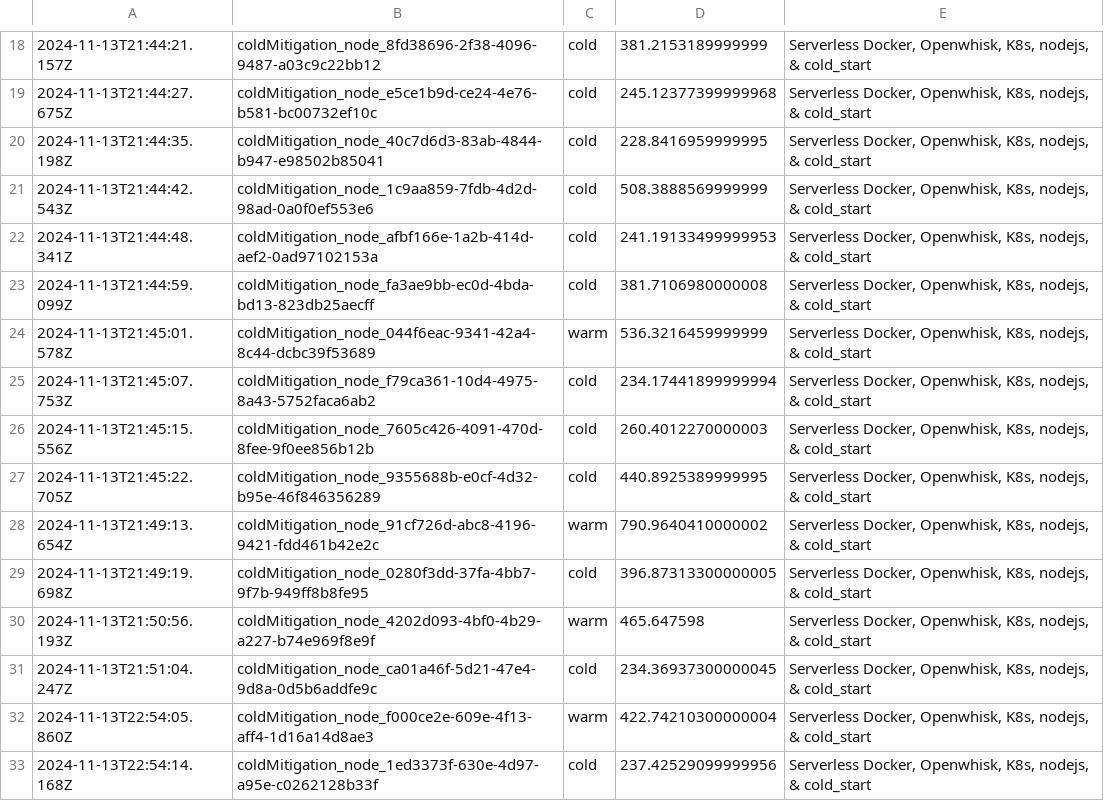
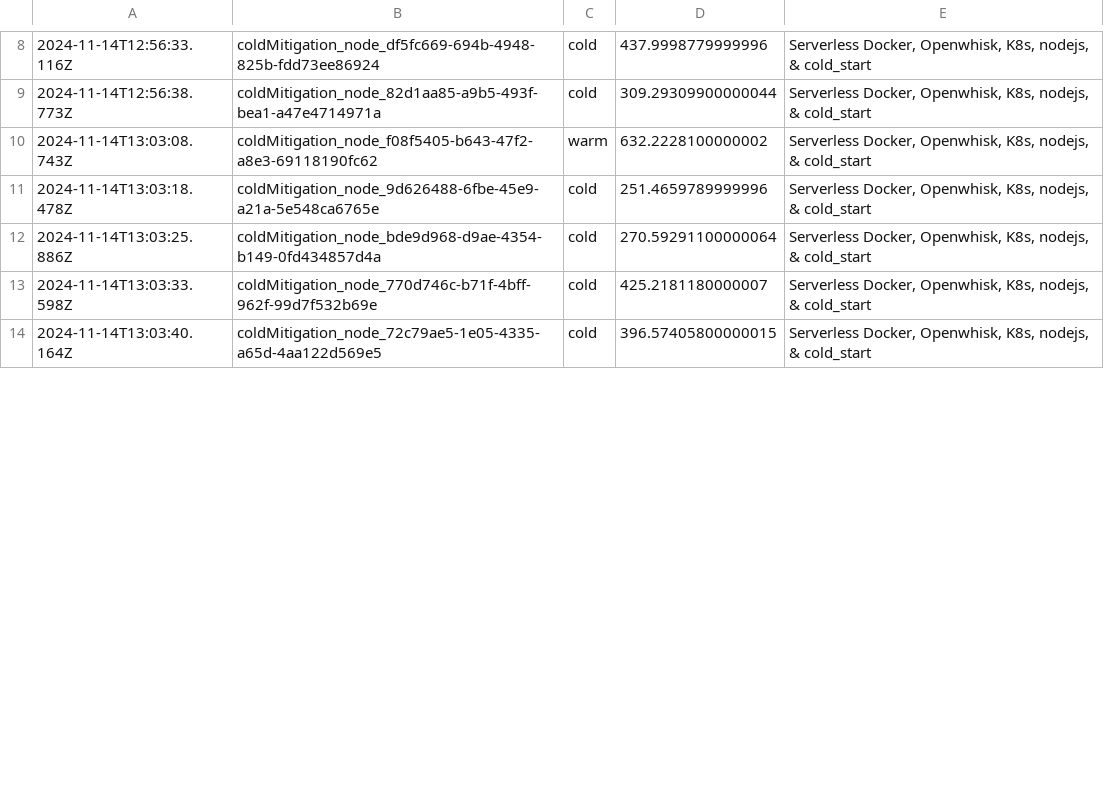
Before and after one commit to Hariharan-Sathiyamoorthy/SmartFasS, a CSV file: logs/logger_output.csv, drawn as a sheet; only a part is shown, gaps mark what is left out; the diff covers the shown part only.

```diff
--- a/logs/logger_output.csv
+++ b/logs/logger_output.csv
@@ -35,32 +15,14 @@
-2024-11-13T21:44:21.157Z,coldMitigation_node_8fd38696-2f38-4096-9487-a03c9c22bb12,cold,381.2153189999999,"Serverless Docker, Openwhisk, K8s, nodejs, & cold_start
-"
-2024-11-13T21:44:27.675Z,coldMitigation_node_e5ce1b9d-ce24-4e76-b581-bc00732ef10c,cold,245.12377399999968,"Serverless Docker, Openwhisk, K8s, nodejs, & cold_start
-"
-2024-11-13T21:44:35.198Z,coldMitigation_node_40c7d6d3-83ab-4844-b947-e98502b85041,cold,228.8416959999995,"Serverless Docker, Openwhisk, K8s, nodejs, & cold_start
-"
-2024-11-13T21:44:42.543Z,coldMitigation_node_1c9aa859-7fdb-4d2d-98ad-0a0f0ef553e6,cold,508.3888569999999,"Serverless Docker, Openwhisk, K8s, nodejs, & cold_start
-"
-2024-11-13T21:44:48.341Z,coldMitigation_node_afbf166e-1a2b-414d-aef2-0ad97102153a,cold,241.19133499999953,"Serverless Docker, Openwhisk, K8s, nodejs, & cold_start
-"
-2024-11-13T21:44:59.099Z,coldMitigation_node_fa3ae9bb-ec0d-4bda-bd13-823db25aecff,cold,381.7106980000008,"Serverless Docker, Openwhisk, K8s, nodejs, & cold_start
-"
-2024-11-13T21:45:01.578Z,coldMitigation_node_044f6eac-9341-42a4-8c44-dcbc39f53689,warm,536.3216459999999,"Serverless Docker, Openwhisk, K8s, nodejs, & cold_start
-"
-2024-11-13T21:45:07.753Z,coldMitigation_node_f79ca361-10d4-4975-8a43-5752faca6ab2,cold,234.17441899999994,"Serverless Docker, Openwhisk, K8s, nodejs, & cold_start
-"
-2024-11-13T21:45:15.556Z,coldMitigation_node_7605c426-4091-470d-8fee-9f0ee856b12b,cold,260.4012270000003,"Serverless Docker, Openwhisk, K8s, nodejs, & cold_start
-"
-2024-11-13T21:45:22.705Z,coldMitigation_node_9355688b-e0cf-4d32-b95e-46f846356289,cold,440.8925389999995,"Serverless Docker, Openwhisk, K8s, nodejs, & cold_start
-"
-2024-11-13T21:49:13.654Z,coldMitigation_node_91cf726d-abc8-4196-9421-fdd461b42e2c,warm,790.9640410000002,"Serverless Docker, Openwhisk, K8s, nodejs, & cold_start
-"
-2024-11-13T21:49:19.698Z,coldMitigation_node_0280f3dd-37fa-4bb7-9f7b-949ff8b8fe95,cold,396.87313300000005,"Serverless Docker, Openwhisk, K8s, nodejs, & cold_start
-"
-2024-11-13T21:50:56.193Z,coldMitigation_node_4202d093-4bf0-4b29-a227-b74e969f8e9f,warm,465.647598,"Serverless Docker, Openwhisk, K8s, nodejs, & cold_start
-"
-2024-11-13T21:51:04.247Z,coldMitigation_node_ca01a46f-5d21-47e4-9d8a-0d5b6addfe9c,cold,234.36937300000045,"Serverless Docker, Openwhisk, K8s, nodejs, & cold_start
-"
-2024-11-13T22:54:05.860Z,coldMitigation_node_f000ce2e-609e-4f13-aff4-1d16a14d8ae3,warm,422.74210300000004,"Serverless Docker, Openwhisk, K8s, nodejs, & cold_start
-"
-2024-11-13T22:54:14.168Z,coldMitigation_node_1ed3373f-630e-4d97-a95e-c0262128b33f,cold,237.42529099999956,"Serverless Docker, Openwhisk, K8s, nodejs, & cold_start
-"
+2024-11-14T12:56:33.116Z,coldMitigation_node_df5fc669-694b-4948-825b-fdd73ee86924,cold,437.9998779999996,"Serverless Docker, Openwhisk, K8s, nodejs, & cold_start
+"
+2024-11-14T12:56:38.773Z,coldMitigation_node_82d1aa85-a9b5-493f-bea1-a47e4714971a,cold,309.29309900000044,"Serverless Docker, Openwhisk, K8s, nodejs, & cold_start
+"
+2024-11-14T13:03:08.743Z,coldMitigation_node_f08f5405-b643-47f2-a8e3-69118190fc62,warm,632.2228100000002,"Serverless Docker, Openwhisk, K8s, nodejs, & cold_start
+"
+2024-11-14T13:03:18.478Z,coldMitigation_node_9d626488-6fbe-45e9-a21a-5e548ca6765e,cold,251.4659789999996,"Serverless Docker, Openwhisk, K8s, nodejs, & cold_start
+"
+2024-11-14T13:03:25.886Z,coldMitigation_node_bde9d968-d9ae-4354-b149-0fd434857d4a,cold,270.59291100000064,"Serverless Docker, Openwhisk, K8s, nodejs, & cold_start
+"
+2024-11-14T13:03:33.598Z,coldMitigation_node_770d746c-b71f-4bff-962f-99d7f532b69e,cold,425.2181180000007,"Serverless Docker, Openwhisk, K8s, nodejs, & cold_start
+"
+2024-11-14T13:03:40.164Z,coldMitigation_node_72c79ae5-1e05-4335-a65d-4aa122d569e5,cold,396.57405800000015,"Serverless Docker, Openwhisk, K8s, nodejs, & cold_start
+"
```
Also changed, not shown: 1 added row, 15 removed rows and 33 edited cells elsewhere in this file, 7 other files.
